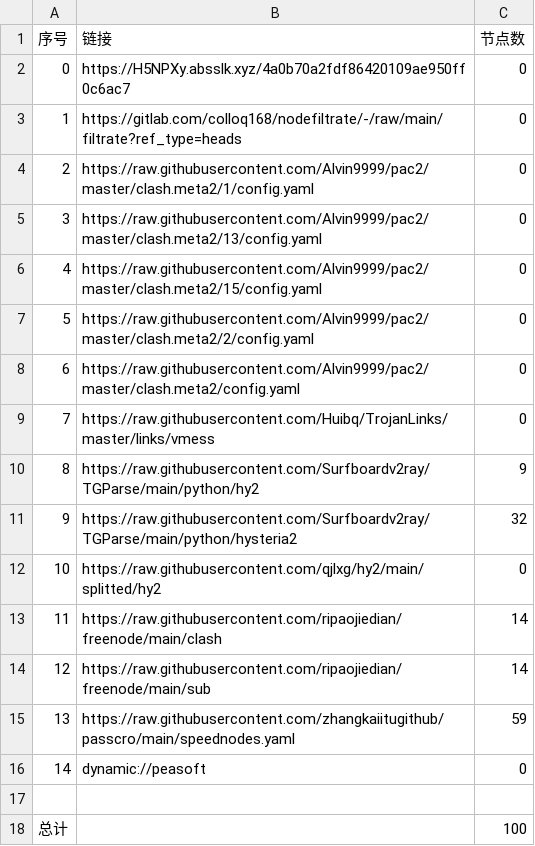
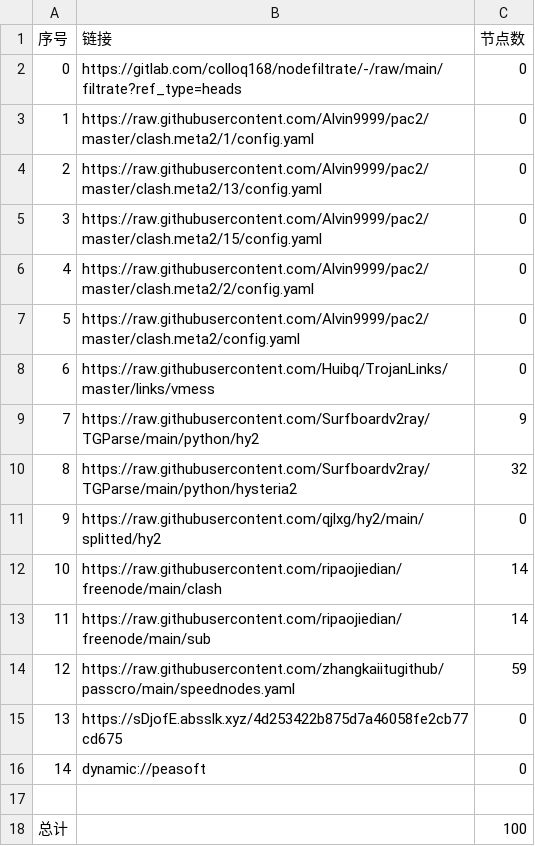
Before and after one commit to zz379688/AutoMergePublicNodes, a CSV file: list_result.csv, drawn as a sheet; removed rows and columns are numbered as before the commit, all else as after; the diff names each change by its address in the sheet, - before the commit and + after, or states it on an @@ line.

```diff
--- a/list_result.csv
+++ b/list_result.csv
-row 2: 0 | https://H5NPXy.absslk.xyz/4a0b70a2fdf86420109ae950ff0c6ac7 | 0
@@ column A (序号) renumbered between rows 2 and 14 @@
+row 15: 13 | https://sDjofE.absslk.xyz/4d253422b875d7a46058fe2cb77cd675 | 0
```
Also changed, not shown: 21 other files.
